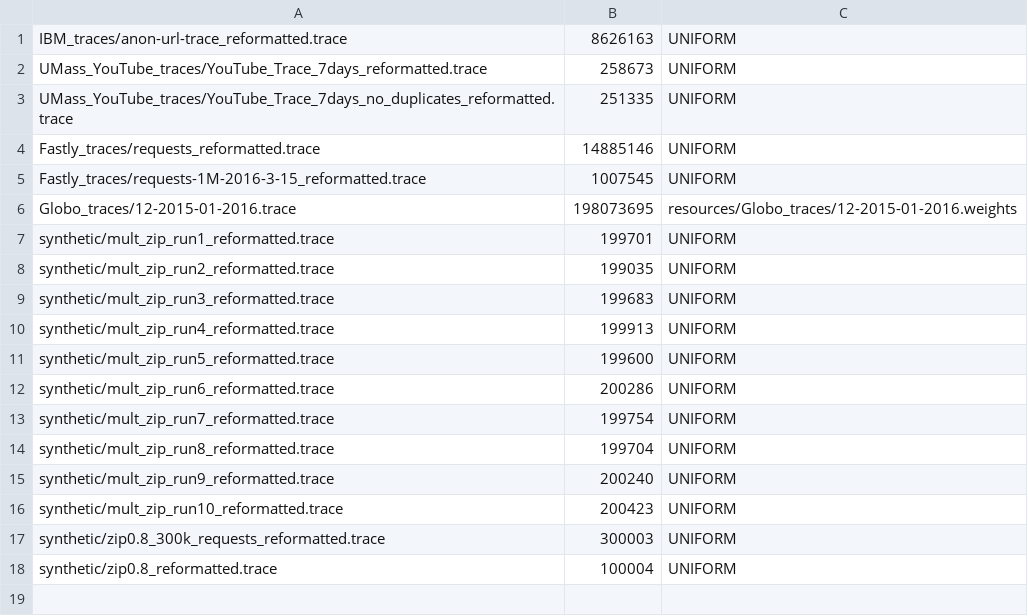
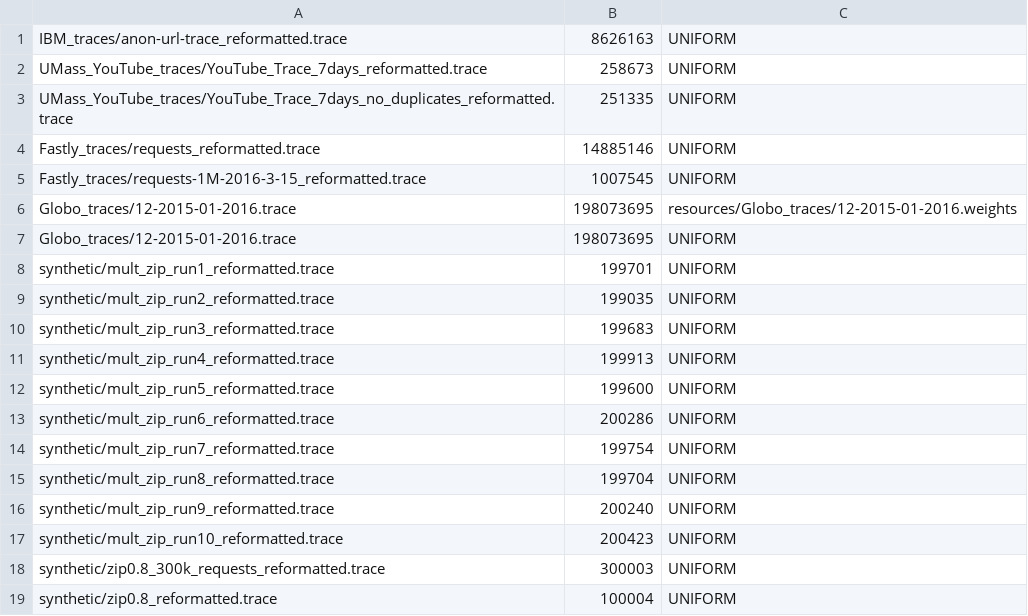
Before and after one commit to romanlutz/icarus, a CSV file: resources/trace_overview.csv, drawn as a sheet; the diff names each change by its address in the sheet, - before the commit and + after, or states it on an @@ line.

Commit message:
- adjustment to heatmaps for cache hit rate visualization - config for randomly trace driven experiments - added Globo with uniform weights - output processing now with different cache hit ratio options

```diff
--- a/resources/trace_overview.csv
+++ b/resources/trace_overview.csv
+row 7: Globo_traces/12-2015-01-2016.trace | 198073695 | UNIFORM
```
Also changed, not shown: 4 other files.
